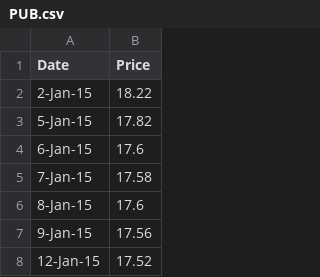
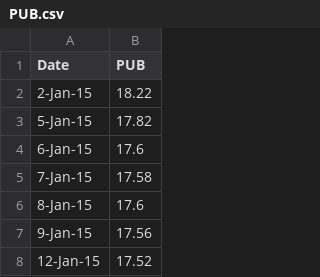
Before and after one commit to speeze86/PUB, a CSV file: PUB.csv, drawn as a sheet; only a part is shown.

Commit message:
Update PUB.csv

```diff
--- a/PUB.csv
+++ b/PUB.csv
@@ -1,2 +1,2 @@
-Date,Price
+Date,PUB
 2-Jan-15,18.22
```
